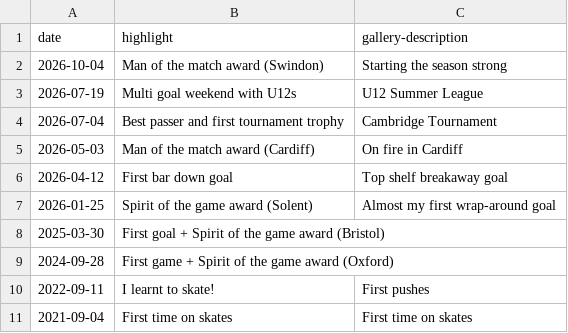
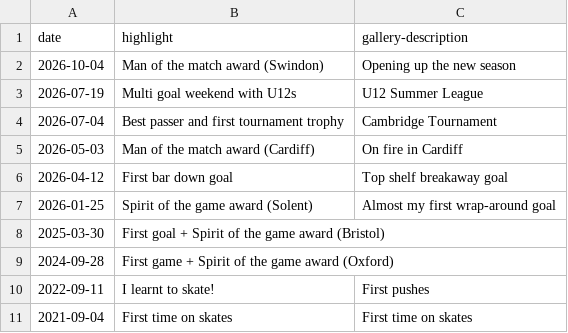
Before and after one commit to creamy-seas/bigv-portfolio, a CSV file: data/highlights.csv, drawn as a sheet.

```diff
--- a/data/highlights.csv
+++ b/data/highlights.csv
@@ -1,3 +1,3 @@
 date,highlight,gallery-description
-2026-10-04,Man of the match award (Swindon),Starting the season strong
+2026-10-04,Man of the match award (Swindon),Opening up the new season
 2026-07-19,Multi goal weekend with U12s,U12 Summer League
```
Also changed, not shown: data/gallery.csv, data/instagram.csv.
